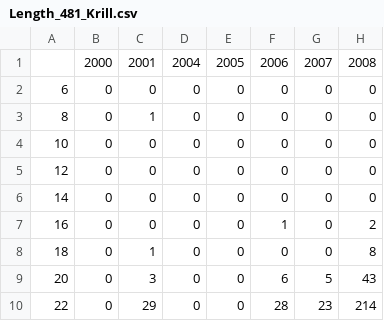
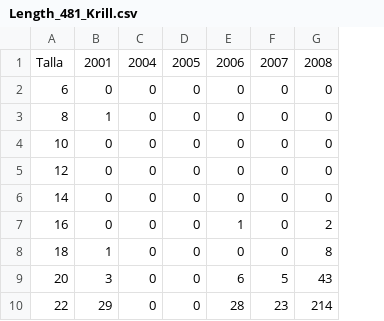
Before and after one commit to MauroMardones/LBSPR_Krill, a CSV file: Length_481_Krill.csv, drawn as a sheet; only a part is shown; the diff names each change by its address in the sheet, - before the commit and + after, or states it on an @@ line.

```diff
--- a/Length_481_Krill.csv
+++ b/Length_481_Krill.csv
-column B, rows 1-10: 2000 | 0 | 0 | 0 | 0 | 0 | 0 | 0 | 0 | 0
-A1: (empty)
+A1: Talla
```
Also changed, not shown: 12 other files.
